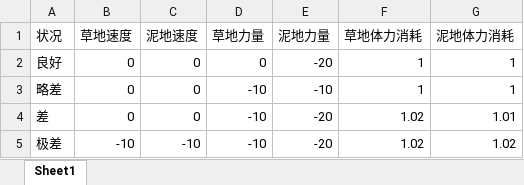
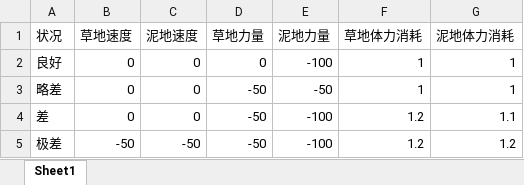
Before and after one commit to Future-R/PrivateHorseRace, an Excel workbook: TestHorse/bin/Debug/场地状况.xlsx, sheet Sheet1, drawn as a sheet; values as stored, in another font and other column widths than the file's, no borders; the diff names each change by its address in the sheet, - before the commit and + after, or states it on an @@ line.

```diff
--- a/TestHorse/bin/Debug/场地状况.xlsx (sheet Sheet1)
+++ b/TestHorse/bin/Debug/场地状况.xlsx (sheet Sheet1)
-E2 (泥地力量): -20
+E2 (泥地力量): -100
-D3:D5 (草地力量): -10
+D3:D5 (草地力量): -50
-E3 (泥地力量): -10
+E3 (泥地力量): -50
-E4:E5 (泥地力量): -20
+E4:E5 (泥地力量): -100
-F4:F5 (草地体力消耗): 1.02
+F4:F5 (草地体力消耗): 1.2
-G4 (泥地体力消耗): 1.01
+G4 (泥地体力消耗): 1.1
-B5 (草地速度): -10
+B5 (草地速度): -50
-C5 (泥地速度): -10
+C5 (泥地速度): -50
-G5 (泥地体力消耗): 1.02
+G5 (泥地体力消耗): 1.2
```
Also changed, not shown: TestHorse/bin/Debug/马的基础属性.xlsx, 10 other files.
